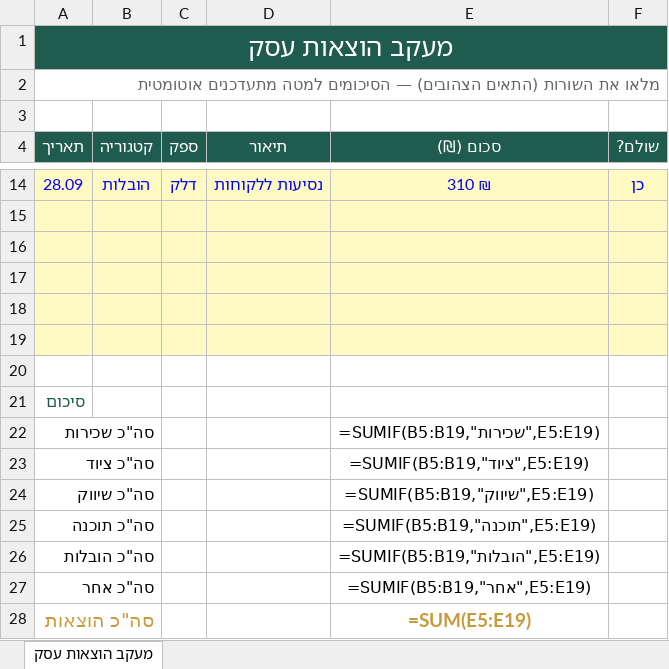
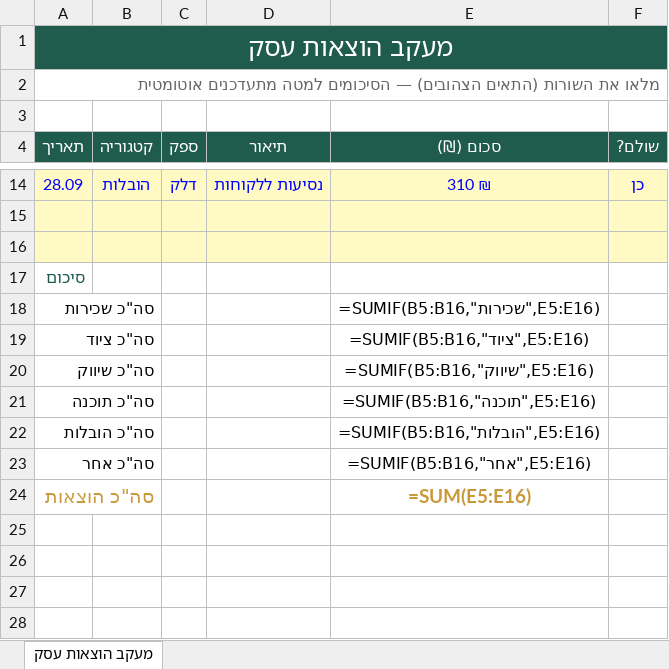
Before and after one commit to Devorah-Zadock/digital-services-store, an Excel workbook: downloads/expense-tracker.xlsx, sheet מעקב הוצאות עסק, drawn as a sheet; only a part is shown, gaps mark what is left out; values as stored, in another font and other column widths than the file's, no borders; formulas without a stored value are shown as written; removed rows and columns are numbered as before the commit, all else as after; the diff names each change by its address in the sheet, - before the commit and + after, or states it on an @@ line.

```diff
--- a/downloads/expense-tracker.xlsx (sheet מעקב הוצאות עסק)
+++ b/downloads/expense-tracker.xlsx (sheet מעקב הוצאות עסק)
-row 17: (empty)
-row 18: (empty)
-row 19: (empty)
-row 20: (empty)
-E18 (סכום (₪)): =SUMIF(B5:B19,"שכירות",E5:E19)
+E18 (סכום (₪)): =SUMIF(B5:B16,"שכירות",E5:E16)
-E19 (סכום (₪)): =SUMIF(B5:B19,"ציוד",E5:E19)
+E19 (סכום (₪)): =SUMIF(B5:B16,"ציוד",E5:E16)
-E20 (סכום (₪)): =SUMIF(B5:B19,"שיווק",E5:E19)
+E20 (סכום (₪)): =SUMIF(B5:B16,"שיווק",E5:E16)
-E21 (סכום (₪)): =SUMIF(B5:B19,"תוכנה",E5:E19)
+E21 (סכום (₪)): =SUMIF(B5:B16,"תוכנה",E5:E16)
-E22 (סכום (₪)): =SUMIF(B5:B19,"הובלות",E5:E19)
+E22 (סכום (₪)): =SUMIF(B5:B16,"הובלות",E5:E16)
-E23 (סכום (₪)): =SUMIF(B5:B19,"אחר",E5:E19)
+E23 (סכום (₪)): =SUMIF(B5:B16,"אחר",E5:E16)
-E24 (סכום (₪)): =SUM(E5:E19)
+E24 (סכום (₪)): =SUM(E5:E16)
```
Also changed, not shown: downloads/client-tracker.xlsx, downloads/invoice-template.xlsx, 22 other files.
